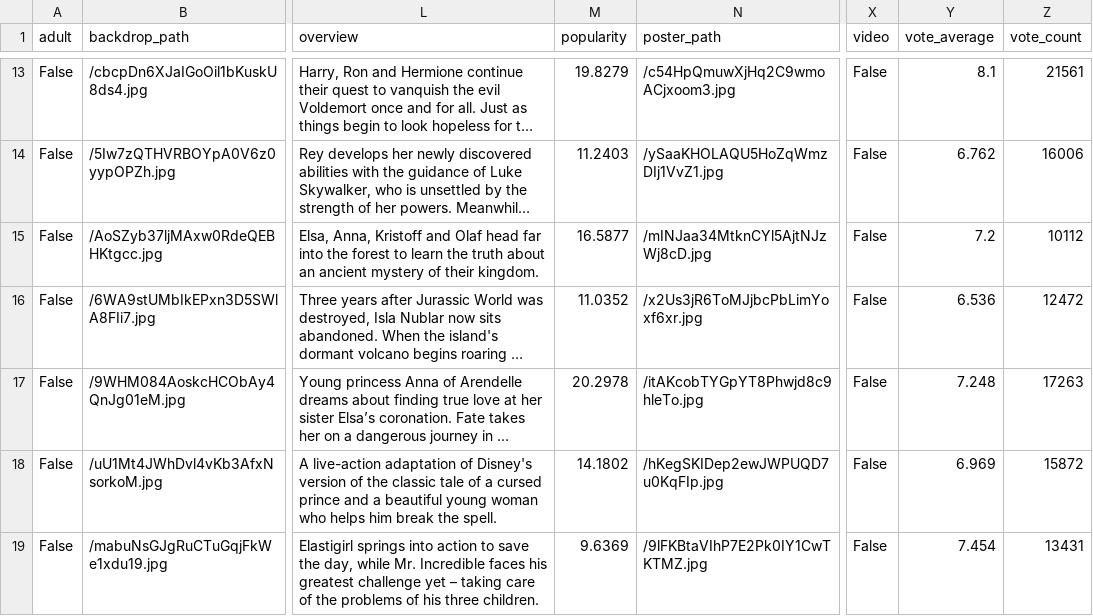
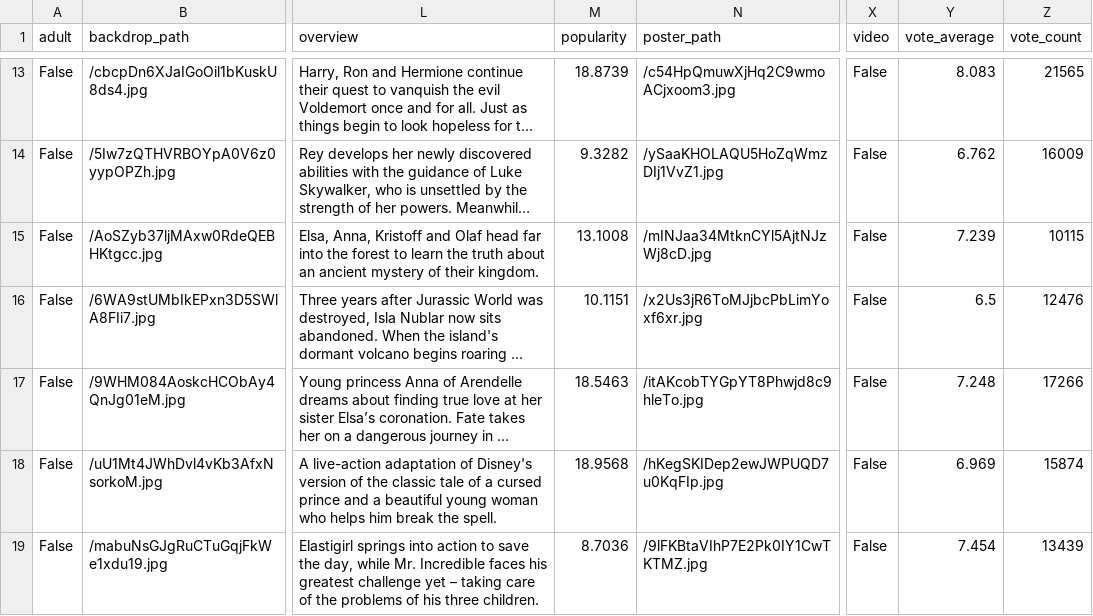
Before and after one commit to Olivia-21/Redo_TMDB_Data_Analysis_using_Pandas_and_APIs, a CSV file: data/raw/movies_raw.csv, drawn as a sheet; only a part is shown, gaps mark what is left out; long unchanged cells end in …; the diff covers the shown part only; the diff names each change by its address in the sheet, - before the commit and + after, or states it on an @@ line.

```diff
--- a/data/raw/movies_raw.csv
+++ b/data/raw/movies_raw.csv
-M13 (popularity): 19.8279
+M13 (popularity): 18.8739
-Y13 (vote_average): 8.1
+Y13 (vote_average): 8.083
-Z13 (vote_count): 21561
+Z13 (vote_count): 21565
-M14 (popularity): 11.2403
+M14 (popularity): 9.3282
-Z14 (vote_count): 16006
+Z14 (vote_count): 16009
-M15 (popularity): 16.5877
+M15 (popularity): 13.1008
-Y15 (vote_average): 7.2
+Y15 (vote_average): 7.239
-Z15 (vote_count): 10112
+Z15 (vote_count): 10115
-M16 (popularity): 11.0352
+M16 (popularity): 10.1151
-Y16 (vote_average): 6.536
+Y16 (vote_average): 6.5
-Z16 (vote_count): 12472
+Z16 (vote_count): 12476
-M17 (popularity): 20.2978
+M17 (popularity): 18.5463
-Z17 (vote_count): 17263
+Z17 (vote_count): 17266
-M18 (popularity): 14.1802
+M18 (popularity): 18.9568
-Z18 (vote_count): 15872
+Z18 (vote_count): 15874
-M19 (popularity): 9.6369
+M19 (popularity): 8.7036
-Z19 (vote_count): 13431
+Z19 (vote_count): 13439
```
Also changed, not shown: 31 edited cells elsewhere in this file, data/processed/movies_clean.csv, 5 other files.
